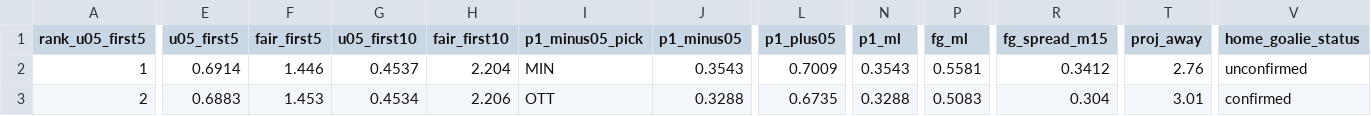
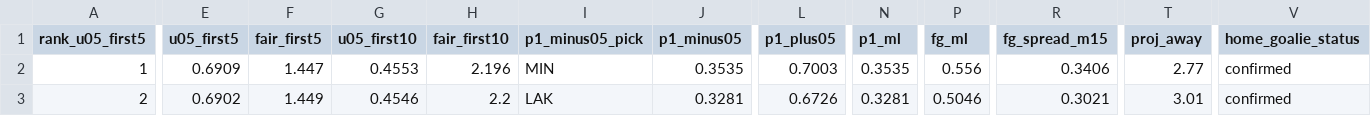
Before and after one commit to Moneyg604/nhl-early-goal, a CSV file: docs/days/2026-10-29.csv, drawn as a sheet; only a part is shown, gaps mark what is left out; the diff covers the shown part only; the diff names each change by its address in the sheet, - before the commit and + after, or states it on an @@ line.

```diff
--- a/docs/days/2026-10-29.csv
+++ b/docs/days/2026-10-29.csv
-E2 (u05_first5): 0.6914
+E2 (u05_first5): 0.6909
-F2 (fair_first5): 1.446
+F2 (fair_first5): 1.447
-G2 (u05_first10): 0.4537
+G2 (u05_first10): 0.4553
-H2 (fair_first10): 2.204
+H2 (fair_first10): 2.196
-J2 (p1_minus05): 0.3543
+J2 (p1_minus05): 0.3535
-L2 (p1_plus05): 0.7009
+L2 (p1_plus05): 0.7003
-N2 (p1_ml): 0.3543
+N2 (p1_ml): 0.3535
-P2 (fg_ml): 0.5581
+P2 (fg_ml): 0.556
-R2 (fg_spread_m15): 0.3412
+R2 (fg_spread_m15): 0.3406
-T2 (proj_away): 2.76
+T2 (proj_away): 2.77
-V2 (home_goalie_status): unconfirmed
+V2 (home_goalie_status): confirmed
-E3 (u05_first5): 0.6883
+E3 (u05_first5): 0.6902
-F3 (fair_first5): 1.453
+F3 (fair_first5): 1.449
-G3 (u05_first10): 0.4534
+G3 (u05_first10): 0.4546
-H3 (fair_first10): 2.206
+H3 (fair_first10): 2.2
-I3 (p1_minus05_pick): OTT
+I3 (p1_minus05_pick): LAK
-J3 (p1_minus05): 0.3288
+J3 (p1_minus05): 0.3281
-L3 (p1_plus05): 0.6735
+L3 (p1_plus05): 0.6726
-N3 (p1_ml): 0.3288
+N3 (p1_ml): 0.3281
-P3 (fg_ml): 0.5083
+P3 (fg_ml): 0.5046
-R3 (fg_spread_m15): 0.304
+R3 (fg_spread_m15): 0.3021
```
Also changed, not shown: 136 edited cells elsewhere in this file, docs/days/2026-10-30.csv, docs/days/2026-10-31.csv, 50 other files.
